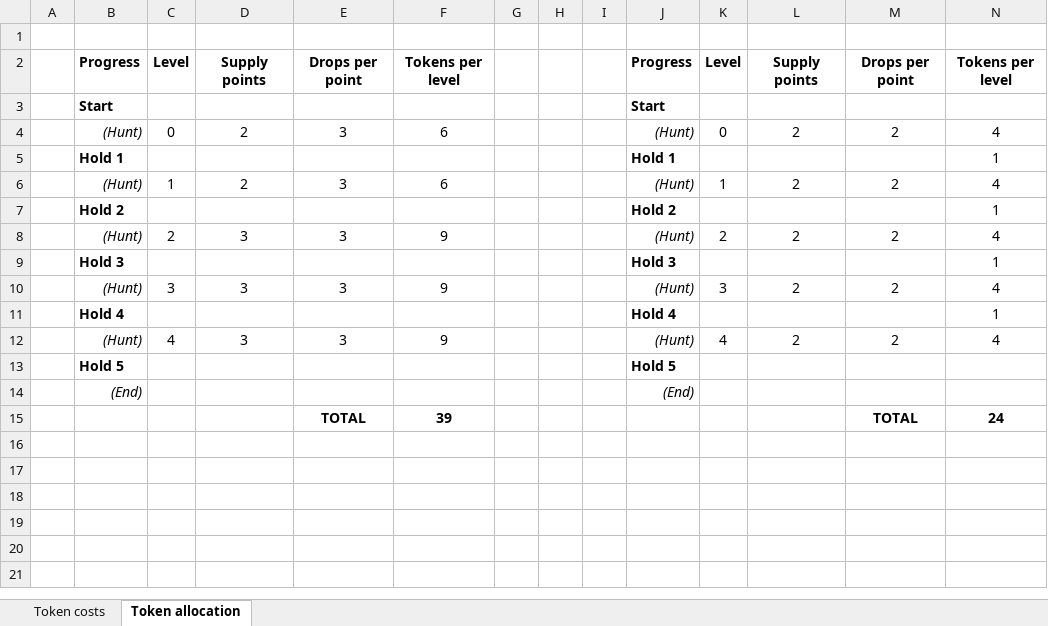
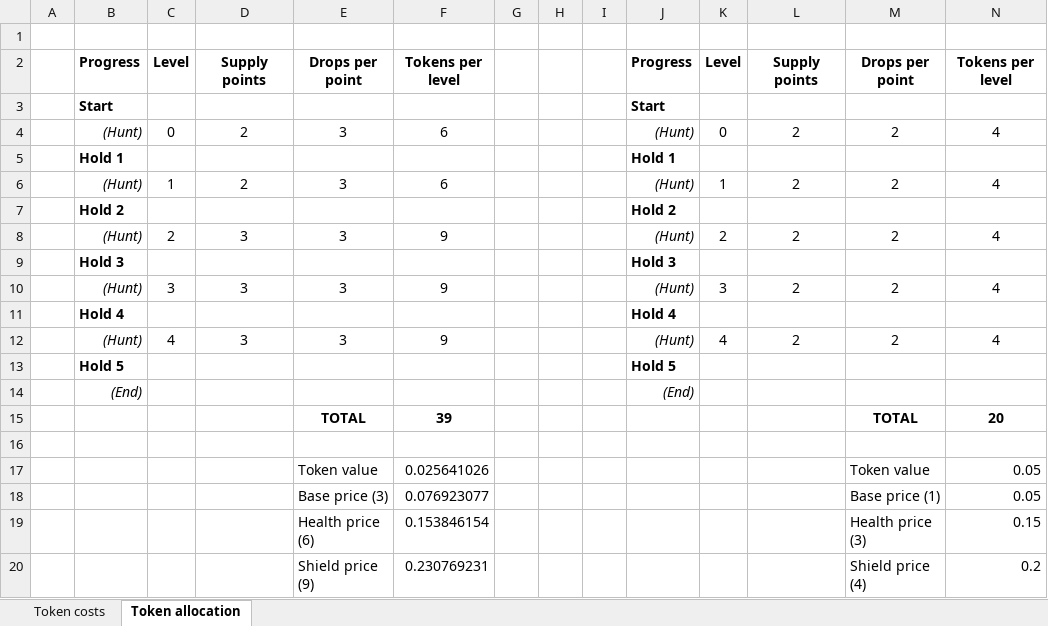
Before and after one commit to DesiQuintans/Pistol_Pilferer, an Excel workbook: Design Note - Cost balancing.xlsx, sheet Token allocation, drawn as a sheet; values as stored, in another font and other column widths than the file's, no borders; the diff names each change by its address in the sheet, - before the commit and + after, or states it on an @@ line.

Commit message:
Increase Health and Shield cost

```diff
--- a/Design Note - Cost balancing.xlsx (sheet Token allocation)
+++ b/Design Note - Cost balancing.xlsx (sheet Token allocation)
-N5: 1
+N5: (empty)
-N7: 1
+N7: (empty)
-N9: 1
+N9: (empty)
-N11: 1
+N11: (empty)
-N15: 24
+N15: 20
+row 16: (empty)
+row 17:  |  |  |  | Token value | 0.025641026 |  |  |  |  |  |  | Token value | 0.05
+row 18:  |  |  |  | Base price (3) | 0.076923077 |  |  |  |  |  |  | Base price (1) | 0.05
+row 19:  |  |  |  | Health price (6) | 0.153846154 |  |  |  |  |  |  | Health price (3) | 0.15
+row 20:  |  |  |  | Shield price (9) | 0.230769231 |  |  |  |  |  |  | Shield price (4) | 0.2
```
Also changed, not shown: sheet Token costs, formulas that keep their value, 1 other file.
